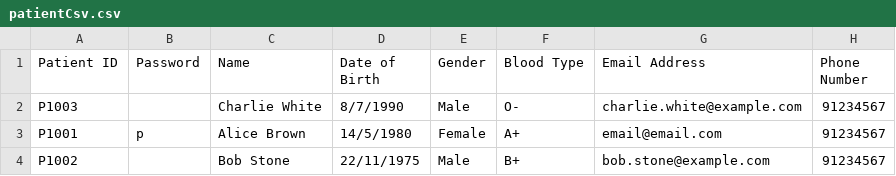
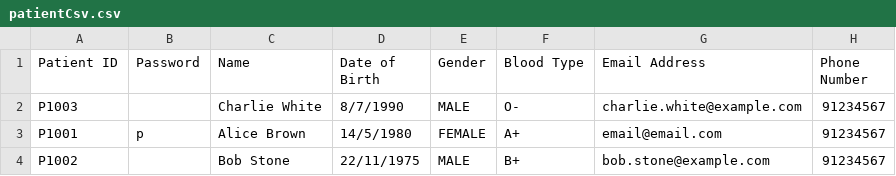
Before and after one commit to shuenwei/SC2002-GroupAssignment, a CSV file: HospitalManagementSystem/data/patientCsv.csv, drawn as a sheet.

Commit message:
fixed gender

```diff
--- a/HospitalManagementSystem/data/patientCsv.csv
+++ b/HospitalManagementSystem/data/patientCsv.csv
@@ -1,4 +1,4 @@
 Patient ID,Password,Name,Date of Birth,Gender,Blood Type,Email Address,Phone Number
-P1003,,Charlie White,8/7/1990,Male,O-,charlie.white@example.com, 91234567
-P1001,p,Alice Brown,14/5/1980,Female,A+,email@email.com, 91234567
-P1002,,Bob Stone,22/11/1975,Male,B+,bob.stone@example.com, 91234567
+P1003,,Charlie White,8/7/1990,MALE,O-,charlie.white@example.com, 91234567
+P1001,p,Alice Brown,14/5/1980,FEMALE,A+,email@email.com, 91234567
+P1002,,Bob Stone,22/11/1975,MALE,B+,bob.stone@example.com, 91234567
```
Also changed, not shown: HospitalManagementSystem/data/staffCsv.csv, 12 other files.
